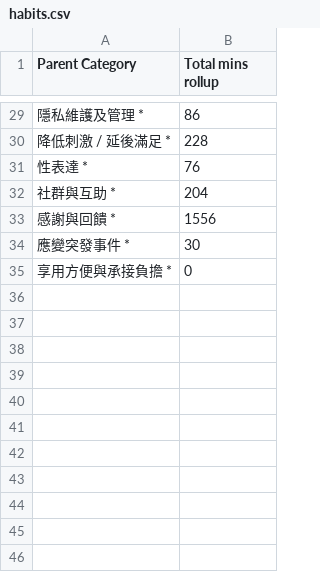
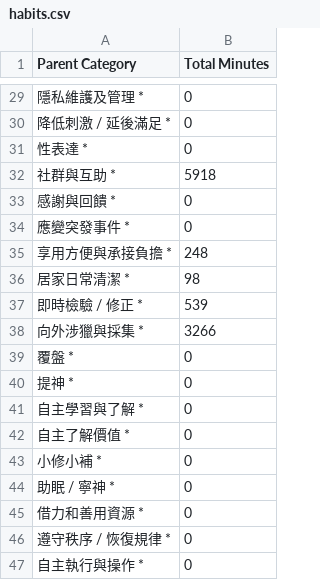
Before and after one commit to GengGeng026/streamlit-demo, a CSV file: data/habits.csv, drawn as a sheet; only a part is shown, gaps mark what is left out; the diff covers the shown part only; the diff names each change by its address in the sheet, - before the commit and + after, or states it on an @@ line.

```diff
--- a/data/habits.csv
+++ b/data/habits.csv
-B1: Total mins rollup
+B1: Total Minutes
-B29 (Total Minutes): 86
+B29 (Total Minutes): 0
-B30 (Total Minutes): 228
+B30 (Total Minutes): 0
-B31 (Total Minutes): 76
+B31 (Total Minutes): 0
-B32 (Total Minutes): 204
+B32 (Total Minutes): 5918
-B33 (Total Minutes): 1556
+B33 (Total Minutes): 0
-B34 (Total Minutes): 30
+B34 (Total Minutes): 0
-B35 (Total Minutes): 0
+B35 (Total Minutes): 248
+row 36: 居家日常清潔 * | 98
+row 37: 即時檢驗 / 修正 * | 539
+row 38: 向外涉獵與採集 * | 3266
+row 39: 覆盤 * | 0
+row 40: 提神 * | 0
+row 41: 自主學習與了解 * | 0
+row 42: 自主了解價值 * | 0
+row 43: 小修小補 * | 0
+row 44: 助眠 / 寧神 * | 0
+row 45: 借力和善用資源 * | 0
+row 46: 遵守秩序 / 恢復規律 * | 0
+row 47: 自主執行與操作 * | 0
```
Also changed, not shown: 11 added rows and 27 edited cells elsewhere in this file, 3 other files.
